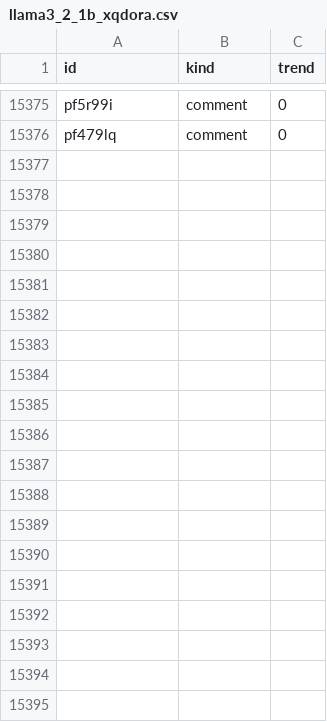
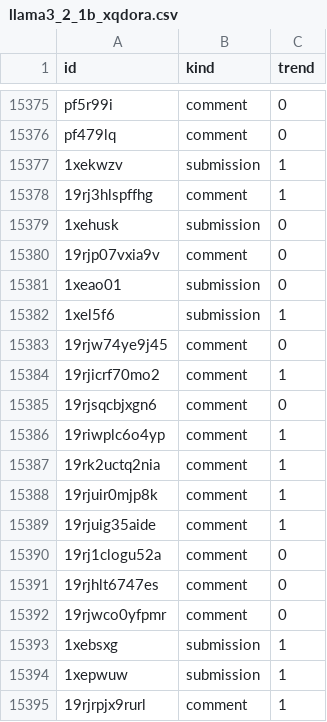
Before and after one commit to l-longo/ris-live, a CSV file: labels/finetuned/llama3_2_1b_xqdora.csv, drawn as a sheet; only a part is shown, gaps mark what is left out; the diff covers the shown part only; the diff names each change by its address in the sheet, - before the commit and + after, or states it on an @@ line.

```diff
--- a/labels/finetuned/llama3_2_1b_xqdora.csv
+++ b/labels/finetuned/llama3_2_1b_xqdora.csv
+row 15377: 1xekwzv | submission | 1
+row 15378: 19rj3hlspffhg | comment | 1
+row 15379: 1xehusk | submission | 0
+row 15380: 19rjp07vxia9v | comment | 0
+row 15381: 1xeao01 | submission | 0
+row 15382: 1xel5f6 | submission | 1
+row 15383: 19rjw74ye9j45 | comment | 0
+row 15384: 19rjicrf70mo2 | comment | 1
+row 15385: 19rjsqcbjxgn6 | comment | 0
+row 15386: 19riwplc6o4yp | comment | 1
+row 15387: 19rk2uctq2nia | comment | 1
+row 15388: 19rjuir0mjp8k | comment | 1
+row 15389: 19rjuig35aide | comment | 1
+row 15390: 19rj1clogu52a | comment | 0
+row 15391: 19rjhlt6747es | comment | 0
+row 15392: 19rjwco0yfpmr | comment | 0
+row 15393: 1xebsxg | submission | 1
+row 15394: 1xepwuw | submission | 1
+row 15395: 19rjrpjx9rurl | comment | 1
```
Also changed, not shown: 19 added rows elsewhere in this file, labels/finetuned/gemma2_2b_xqdora.csv, labels/finetuned/inflabert.csv, 7 other files.
